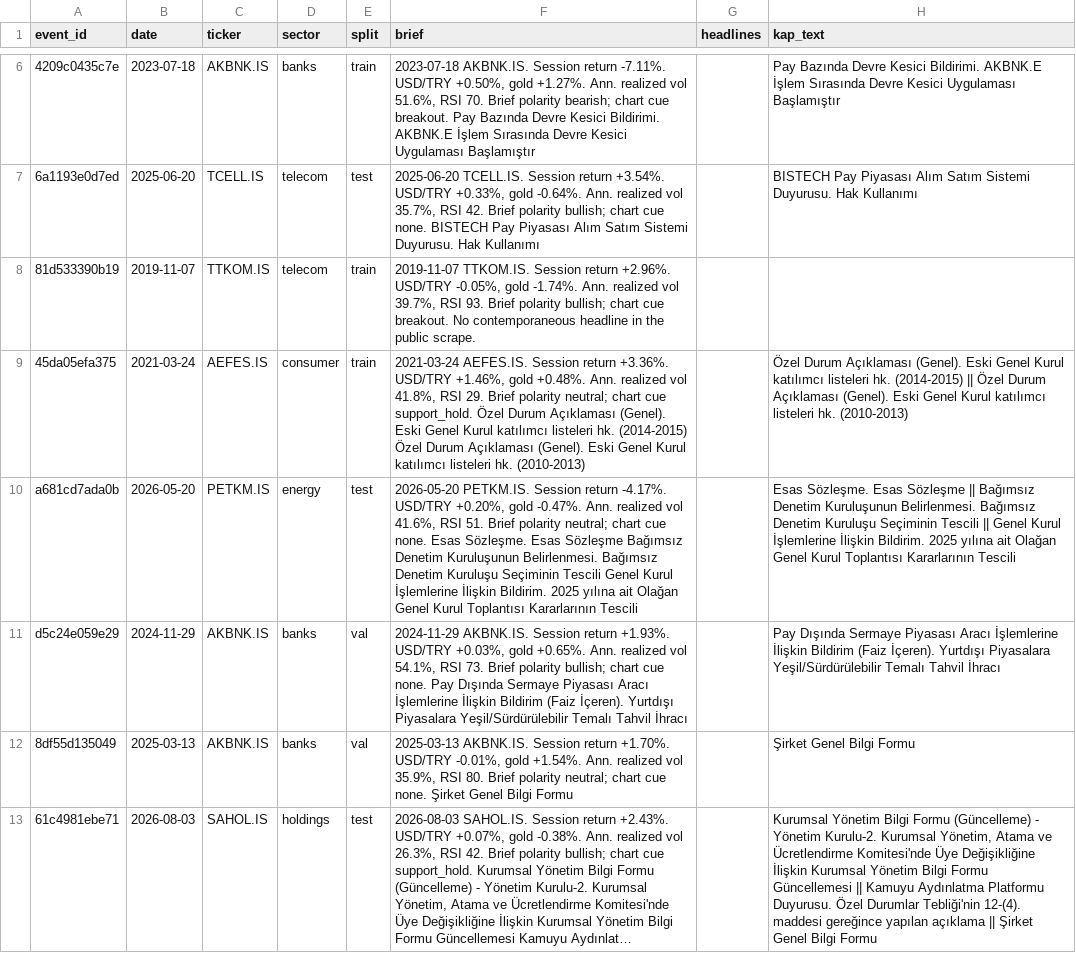
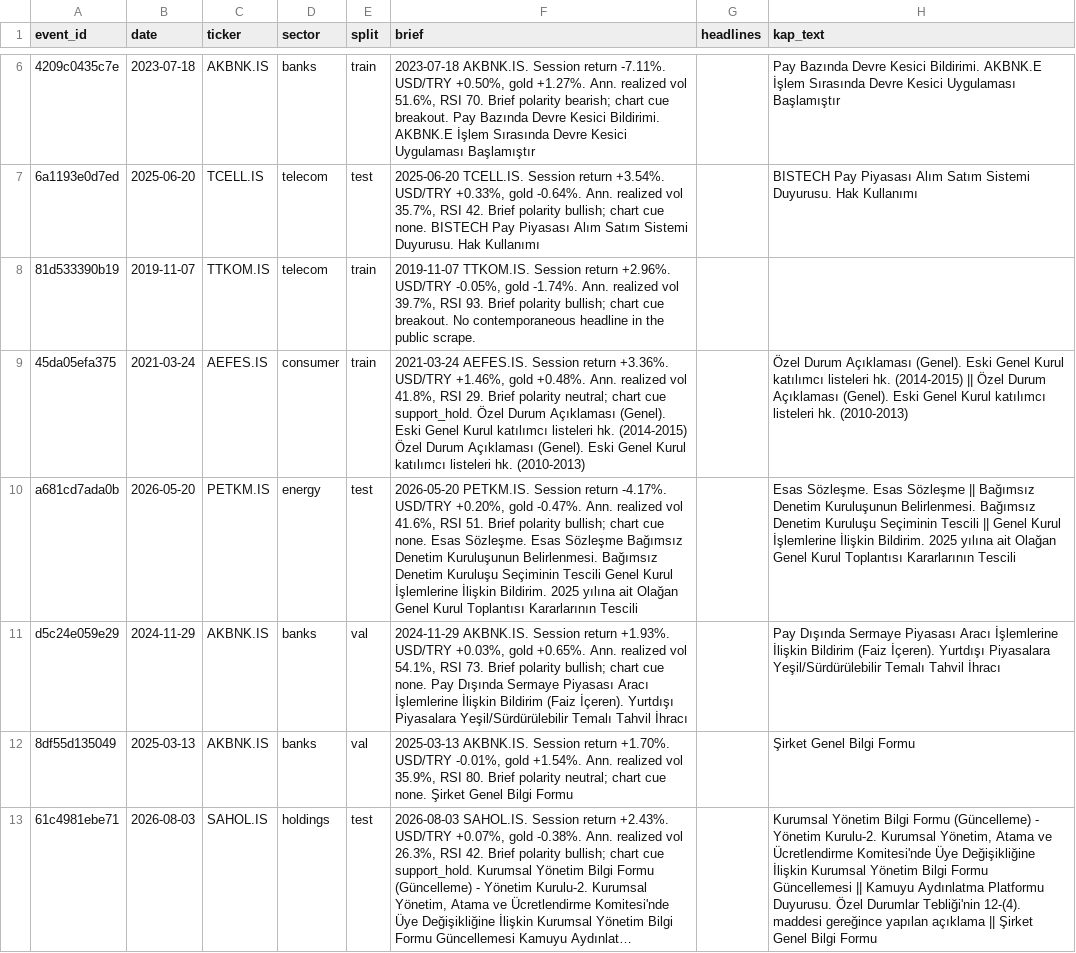
Before and after one commit to ozge-devops/congress, a CSV file: data/vesta_public/human_annotation_sample.csv, drawn as a sheet; only a part is shown, gaps mark what is left out; long unchanged cells end in …; the diff covers the shown part only; the diff names each change by its address in the sheet, - before the commit and + after, or states it on an @@ line.

```diff
--- a/data/vesta_public/human_annotation_sample.csv
+++ b/data/vesta_public/human_annotation_sample.csv
-F10 (brief): …Brief polarity neutral; chart cue…
+F10 (brief): …Brief polarity bullish; chart cue…
```
Also changed, not shown: 33 edited cells elsewhere in this file, 53 other files.
